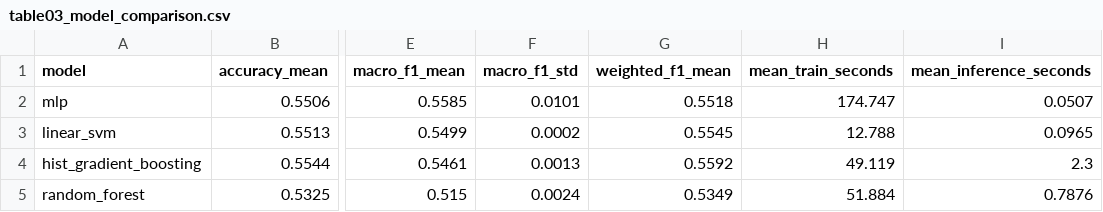
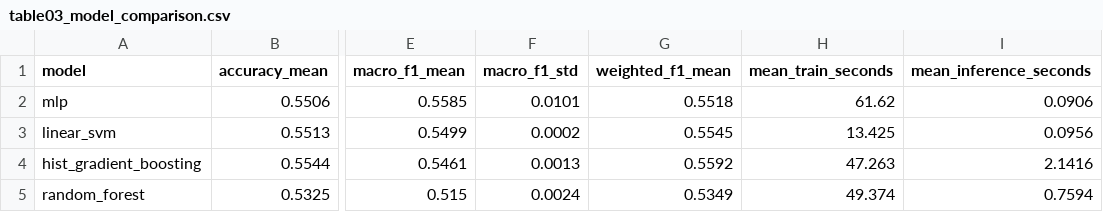
Before and after one commit to BRGOVIND/naturevision, a CSV file: backend/research/tables/table03_model_comparison.csv, drawn as a sheet; only a part is shown, gaps mark what is left out; the diff names each change by its address in the sheet, - before the commit and + after, or states it on an @@ line.

```diff
--- a/backend/research/tables/table03_model_comparison.csv
+++ b/backend/research/tables/table03_model_comparison.csv
-H2 (mean_train_seconds): 174.747
+H2 (mean_train_seconds): 61.62
-I2 (mean_inference_seconds): 0.0507
+I2 (mean_inference_seconds): 0.0906
-H3 (mean_train_seconds): 12.788
+H3 (mean_train_seconds): 13.425
-I3 (mean_inference_seconds): 0.0965
+I3 (mean_inference_seconds): 0.0956
-H4 (mean_train_seconds): 49.119
+H4 (mean_train_seconds): 47.263
-I4 (mean_inference_seconds): 2.3
+I4 (mean_inference_seconds): 2.1416
-H5 (mean_train_seconds): 51.884
+H5 (mean_train_seconds): 49.374
-I5 (mean_inference_seconds): 0.7876
+I5 (mean_inference_seconds): 0.7594
```
Also changed, not shown: backend/research/results/llm_grounding/tables/table10_llm_grounding.csv, backend/research/results/model_comparison/tables/table03_model_comparison.csv, 38 other files.
